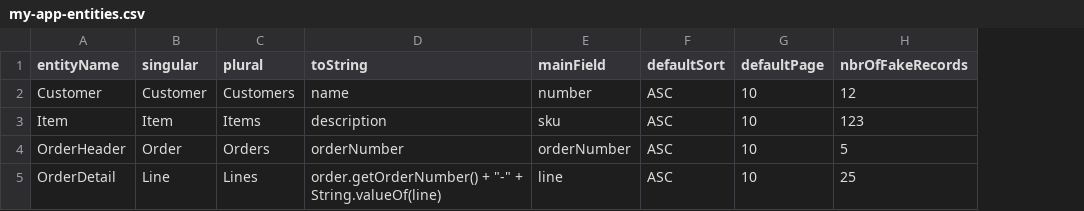
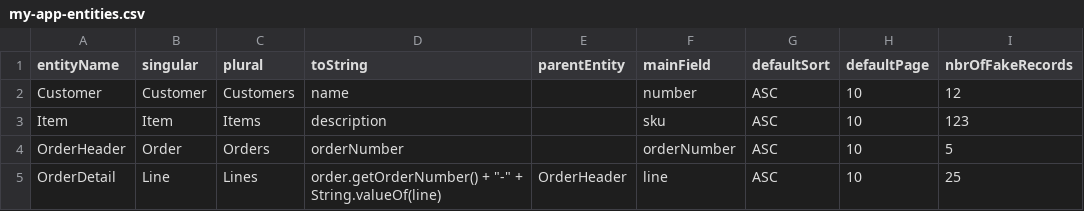
Before and after one commit to lynchnf/flunky, a CSV file: flunky-impl-spring-webmvc/sample-data/my-app-entities.csv, drawn as a sheet; the diff names each change by its address in the sheet, - before the commit and + after, or states it on an @@ line.

```diff
--- a/flunky-impl-spring-webmvc/sample-data/my-app-entities.csv
+++ b/flunky-impl-spring-webmvc/sample-data/my-app-entities.csv
+column E (parentEntity), row 5: OrderHeader
```
Also changed, not shown: 11 other files.
